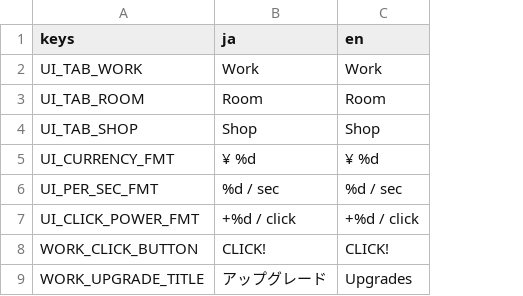
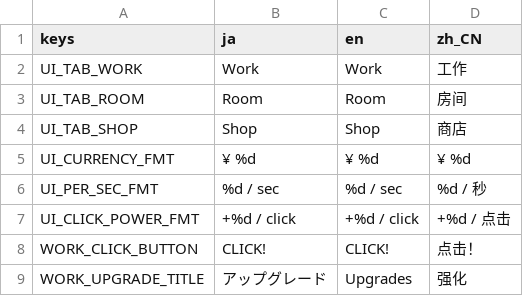
Before and after one commit to bakamarudasi/clickergame_demo, a CSV file: translations/strings.csv, drawn as a sheet; only a part is shown; the diff names each change by its address in the sheet, - before the commit and + after, or states it on an @@ line.

```diff
--- a/translations/strings.csv
+++ b/translations/strings.csv
+column D (zh_CN), rows 2-9: 工作 | 房间 | 商店 | ¥ %d | %d / 秒 | +%d / 点击 | 点击！ | 强化
```
Also changed, not shown: 3 other files.
